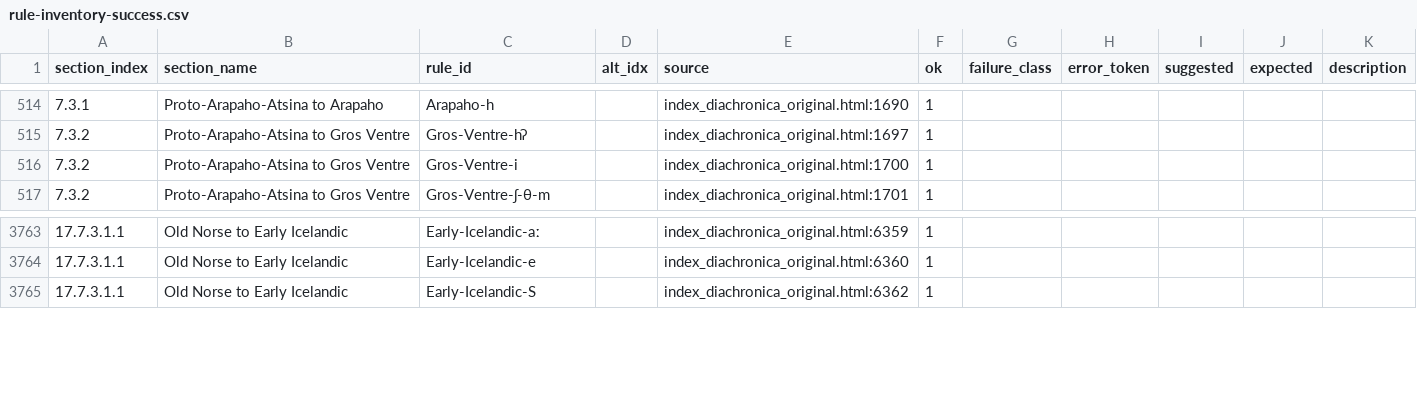
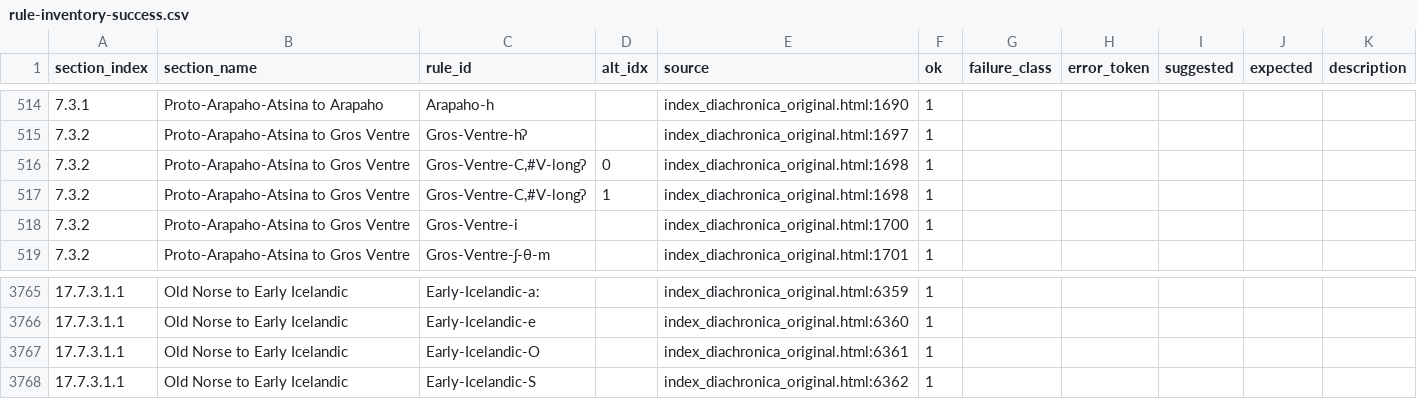
Before and after one commit to Pappa/conlanger, a CSV file: .scratch/rule-index/inventory/rule-inventory-success.csv, drawn as a sheet; only a part is shown, gaps mark what is left out; the diff names each change by its address in the sheet, - before the commit and + after, or states it on an @@ line.

Commit message:
Correcting Early-Icelandic-O

```diff
--- a/.scratch/rule-index/inventory/rule-inventory-success.csv
+++ b/.scratch/rule-index/inventory/rule-inventory-success.csv
+row 516: 7.3.2 | Proto-Arapaho-Atsina to Gros Ventre | Gros-Ventre-C,#V-longʔ | 0 | index_diachronica_original.html:1698 | 1
+row 517: 7.3.2 | Proto-Arapaho-Atsina to Gros Ventre | Gros-Ventre-C,#V-longʔ | 1 | index_diachronica_original.html:1698 | 1
+row 3767: 17.7.3.1.1 | Old Norse to Early Icelandic | Early-Icelandic-O |  | index_diachronica_original.html:6361 | 1
```
Also changed, not shown: .scratch/rule-index/inventory/error_clusters/expected_ipa_errors.csv, .scratch/rule-index/inventory/error_clusters/prose_or_expected_arrow_errors.csv, 14 other files.
